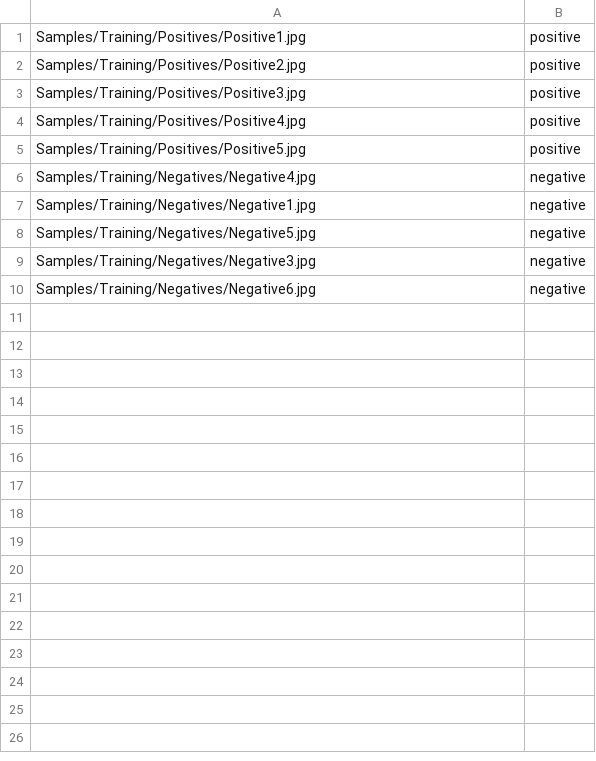
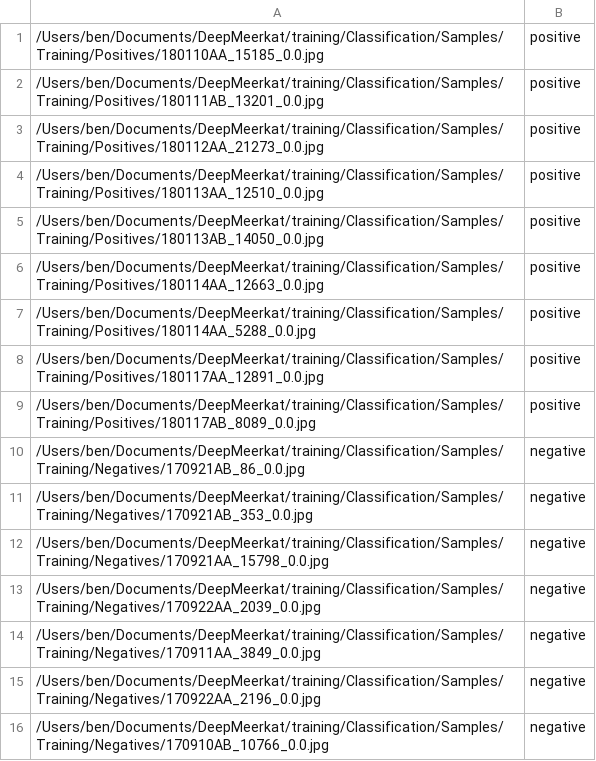
Before and after one commit to Maroju100/DeepMeerkat, a CSV file: training/Classification/Samples/Training/trainingdata.csv, drawn as a sheet.

```diff
--- a/training/Classification/Samples/Training/trainingdata.csv
+++ b/training/Classification/Samples/Training/trainingdata.csv
@@ -1,10 +1,16 @@
-Samples/Training/Positives/Positive1.jpg,positive
-Samples/Training/Positives/Positive2.jpg,positive
-Samples/Training/Positives/Positive3.jpg,positive
-Samples/Training/Positives/Positive4.jpg,positive
-Samples/Training/Positives/Positive5.jpg,positive
-Samples/Training/Negatives/Negative4.jpg,negative
-Samples/Training/Negatives/Negative1.jpg,negative
-Samples/Training/Negatives/Negative5.jpg,negative
-Samples/Training/Negatives/Negative3.jpg,negative
-Samples/Training/Negatives/Negative6.jpg,negative
+/Users/ben/Documents/DeepMeerkat/training/Classification/Samples/Training/Positives/180110AA_15185_0.0.jpg,positive
+/Users/ben/Documents/DeepMeerkat/training/Classification/Samples/Training/Positives/180111AB_13201_0.0.jpg,positive
+/Users/ben/Documents/DeepMeerkat/training/Classification/Samples/Training/Positives/180112AA_21273_0.0.jpg,positive
+/Users/ben/Documents/DeepMeerkat/training/Classification/Samples/Training/Positives/180113AA_12510_0.0.jpg,positive
+/Users/ben/Documents/DeepMeerkat/training/Classification/Samples/Training/Positives/180113AB_14050_0.0.jpg,positive
+/Users/ben/Documents/DeepMeerkat/training/Classification/Samples/Training/Positives/180114AA_12663_0.0.jpg,positive
+/Users/ben/Documents/DeepMeerkat/training/Classification/Samples/Training/Positives/180114AA_5288_0.0.jpg,positive
+/Users/ben/Documents/DeepMeerkat/training/Classification/Samples/Training/Positives/180117AA_12891_0.0.jpg,positive
+/Users/ben/Documents/DeepMeerkat/training/Classification/Samples/Training/Positives/180117AB_8089_0.0.jpg,positive
+/Users/ben/Documents/DeepMeerkat/training/Classification/Samples/Training/Negatives/170921AB_86_0.0.jpg,negative
+/Users/ben/Documents/DeepMeerkat/training/Classification/Samples/Training/Negatives/170921AB_353_0.0.jpg,negative
+/Users/ben/Documents/DeepMeerkat/training/Classification/Samples/Training/Negatives/170921AA_15798_0.0.jpg,negative
+/Users/ben/Documents/DeepMeerkat/training/Classification/Samples/Training/Negatives/170922AA_2039_0.0.jpg,negative
+/Users/ben/Documents/DeepMeerkat/training/Classification/Samples/Training/Negatives/170911AA_3849_0.0.jpg,negative
+/Users/ben/Documents/DeepMeerkat/training/Classification/Samples/Training/Negatives/170922AA_2196_0.0.jpg,negative
+/Users/ben/Documents/DeepMeerkat/training/Classification/Samples/Training/Negatives/170910AB_10766_0.0.jpg,negative
```
Also changed, not shown: training/Classification/Samples/Testing/testingdata.csv, 40 other files.
